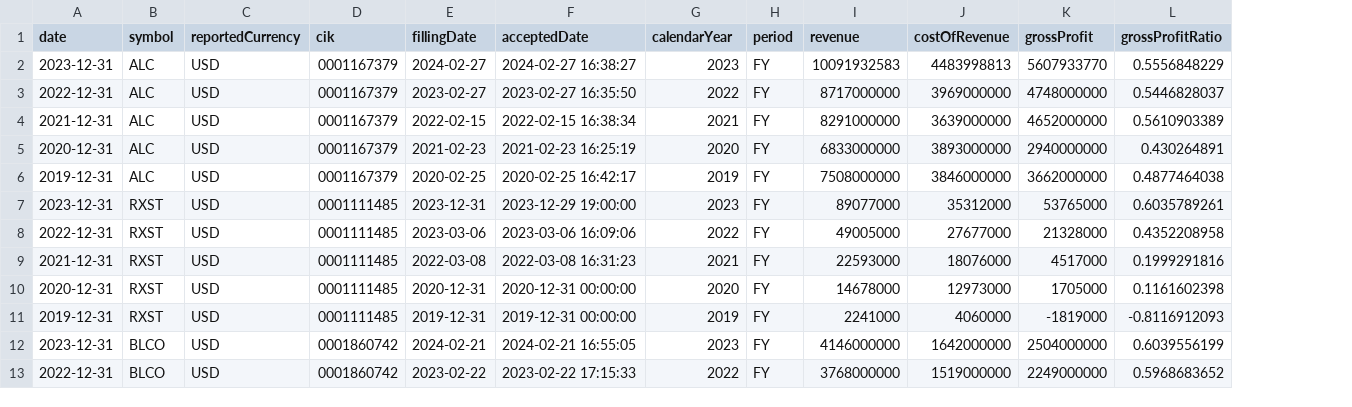
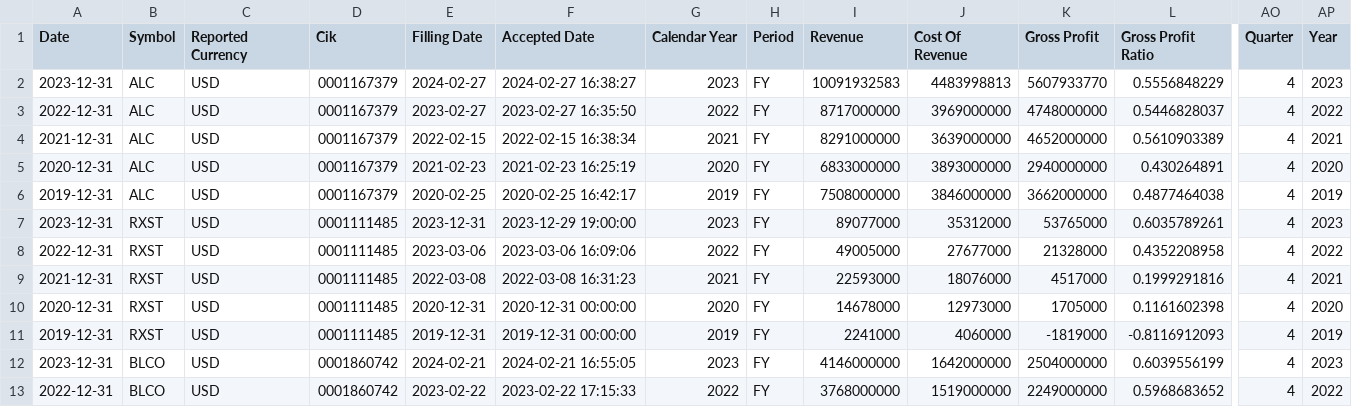
Before and after one commit to MarkPhamm/Alcon-ChromaDB, a CSV file: data/annually_income_statement.csv, drawn as a sheet; only a part is shown, gaps mark what is left out; the diff covers the shown part only; the diff names each change by its address in the sheet, - before the commit and + after, or states it on an @@ line.

```diff
--- a/data/annually_income_statement.csv
+++ b/data/annually_income_statement.csv
+column AO (Quarter), rows 2-13: all 4
+column AP (Year), rows 2-13: 2023 | 2022 | 2021 | 2020 | 2019 | 2023 | 2022 | 2021 | 2020 | 2019 | 2023 | 2022
-A1: date
+A1: Date
-B1: symbol
+B1: Symbol
-C1: reportedCurrency
+C1: Reported Currency
-D1: cik
+D1: Cik
-E1: fillingDate
+E1: Filling Date
-F1: acceptedDate
+F1: Accepted Date
-G1: calendarYear
+G1: Calendar Year
-H1: period
+H1: Period
-I1: revenue
+I1: Revenue
-J1: costOfRevenue
+J1: Cost Of Revenue
-K1: grossProfit
+K1: Gross Profit
-L1: grossProfitRatio
+L1: Gross Profit Ratio
```
Also changed, not shown: 27 edited cells elsewhere in this file, data/annually_balance_sheet.csv, data/quarterly_balance_sheet.csv, 23 other files.
